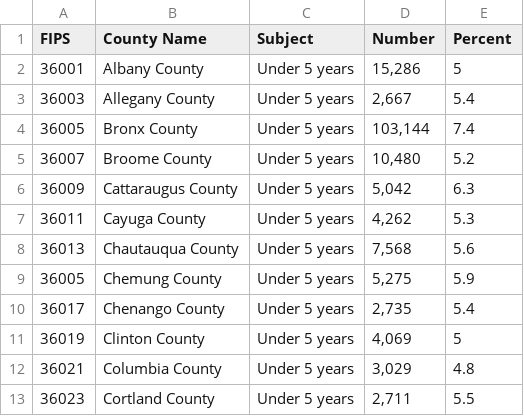
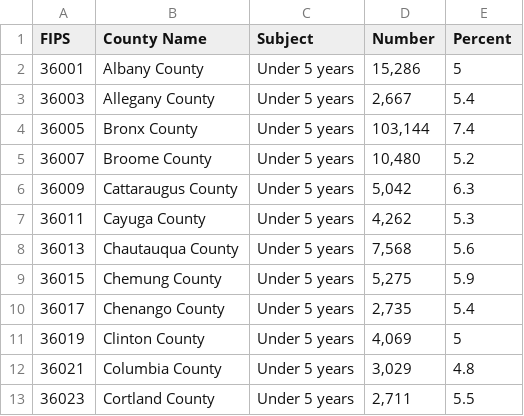
Before and after one commit to qaisarmehmood/umbcvis, a CSV file: Newyork.population Data.csv, drawn as a sheet; only a part is shown.

Commit message:
Update Newyork.population Data.csv

```diff
--- a/Newyork.population Data.csv
+++ b/Newyork.population Data.csv
@@ -8,3 +8,3 @@ FIPS,County Name,Subject,Number,Percent
 36013,Chautauqua County,Under 5 years,"7,568",5.6
-36005,Chemung County,Under 5 years,"5,275",5.9
+36015,Chemung County,Under 5 years,"5,275",5.9
 36017,Chenango County,Under 5 years,"2,735",5.4
```
